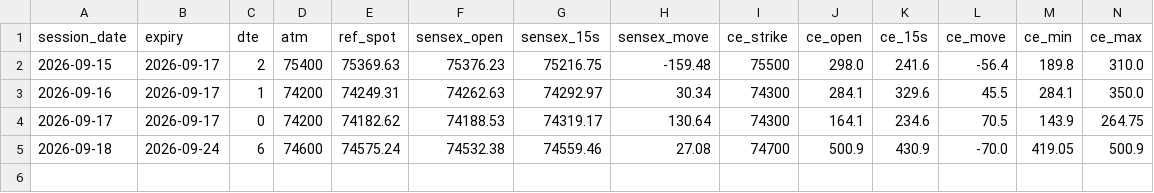
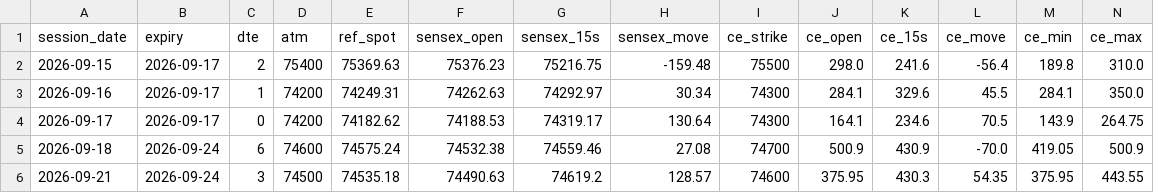
Before and after one commit to MoDataEngineer/9_15_sensex_bot, a CSV file: summary.csv, drawn as a sheet; only a part is shown; rows hold the shown columns only; the diff names each change by its address in the sheet, - before the commit and + after, or states it on an @@ line.

Commit message:
data: SENSEX 9:15 session 2026-09-21

```diff
--- a/summary.csv
+++ b/summary.csv
+row 6: 2026-09-21 | 2026-09-24 | 3 | 74500 | 74535.18 | 74490.63 | 74619.2 | 128.57 | 74600 | 375.95 | 430.3 | 54.35 | 375.95 | 443.55
```
Also changed, not shown: 2 other files.
